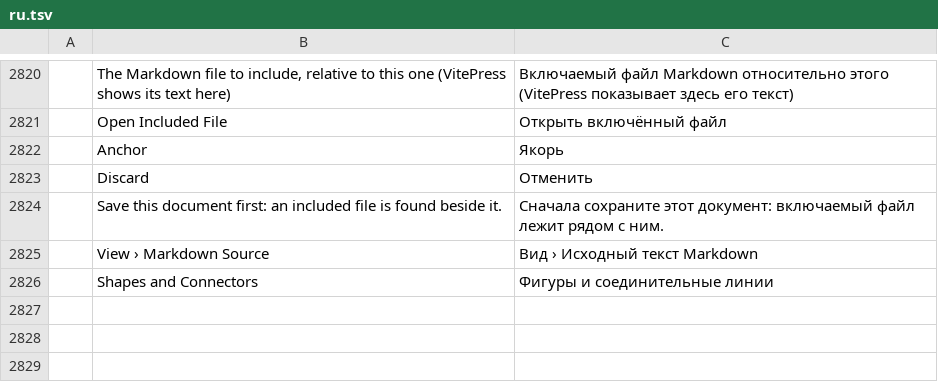
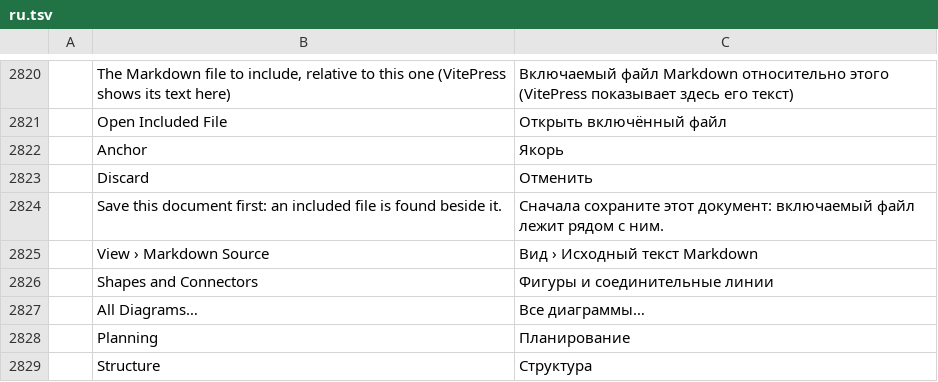
Before and after one commit to TheLazyGeekGuy/plume, a TSV file: crates/ui-egui/src/i18n/ru.tsv, drawn as a sheet; only a part is shown, gaps mark what is left out; the diff names each change by its address in the sheet, - before the commit and + after, or states it on an @@ line.

```diff
--- a/crates/ui-egui/src/i18n/ru.tsv
+++ b/crates/ui-egui/src/i18n/ru.tsv
+row 2827:  | All Diagrams… | Все диаграммы…
+row 2828:  | Planning | Планирование
+row 2829:  | Structure | Структура
```
Also changed, not shown: crates/ui-egui/src/i18n/bg.tsv, crates/ui-egui/src/i18n/es.tsv, 40 other files.
